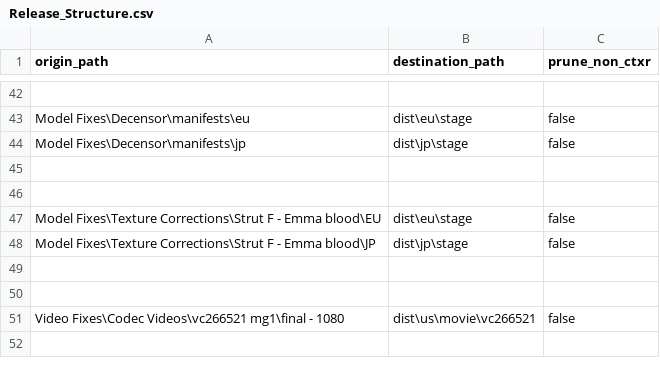
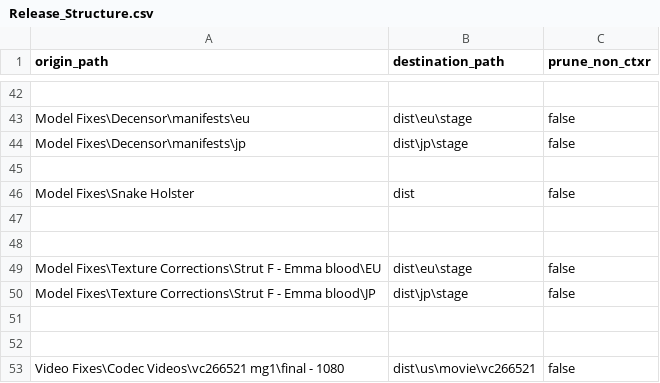
Before and after one commit to ShizCalev/MGS2-Community-Bugfix-Compilation, a CSV file: Release_Structure.csv, drawn as a sheet; only a part is shown, gaps mark what is left out; the shorter side is filled out with more unchanged rows; the diff names each change by its address in the sheet, - before the commit and + after, or states it on an @@ line.

Commit message:
make snake's holster functional

```diff
--- a/Release_Structure.csv
+++ b/Release_Structure.csv
+row 46: Model Fixes\Snake Holster | dist | false
+row 47: (empty)
```
Also changed, not shown: 17 other files.
